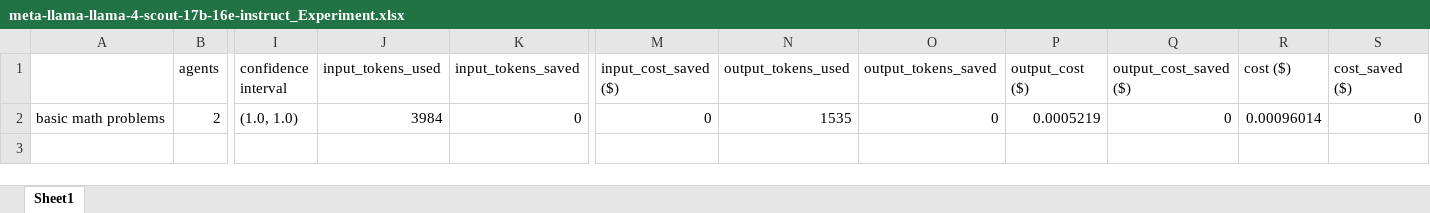
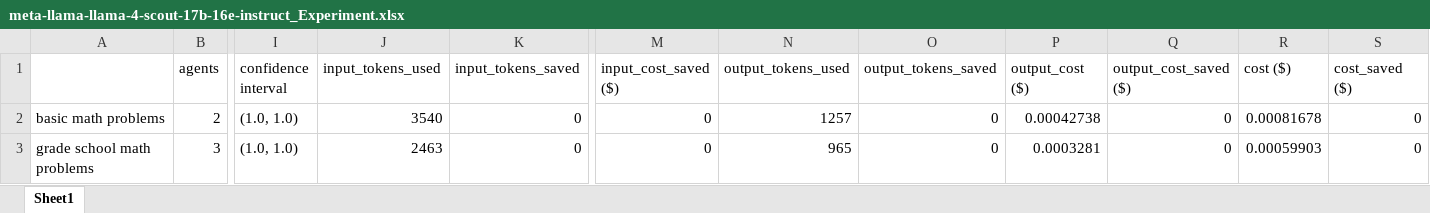
Before and after one commit to Rasmuskjriis/llm_multiagent_debate_cachesaver, an Excel workbook: experiment/meta-llama-llama-4-scout-17b-16e-instruct_Experiment.xlsx, sheet Sheet1, drawn as a sheet; only a part is shown, gaps mark what is left out; values as stored, in another font and other column widths than the file's, no borders; rows hold the shown columns only; the diff names each change by its address in the sheet, - before the commit and + after, or states it on an @@ line.

```diff
--- a/experiment/meta-llama-llama-4-scout-17b-16e-instruct_Experiment.xlsx (sheet Sheet1)
+++ b/experiment/meta-llama-llama-4-scout-17b-16e-instruct_Experiment.xlsx (sheet Sheet1)
-J2 (input_tokens_used): 3984
+J2 (input_tokens_used): 3540
-N2 (output_tokens_used): 1535
+N2 (output_tokens_used): 1257
-P2 (output_cost ($)): 0.0005219
+P2 (output_cost ($)): 0.00042738
-R2 (cost ($)): 0.00096014
+R2 (cost ($)): 0.00081678
+row 3: grade school math problems | 3 | (1.0, 1.0) | 2463 | 0 | 0 | 965 | 0 | 0.0003281 | 0 | 0.00059903 | 0
```
Also changed, not shown: 2 other files.
